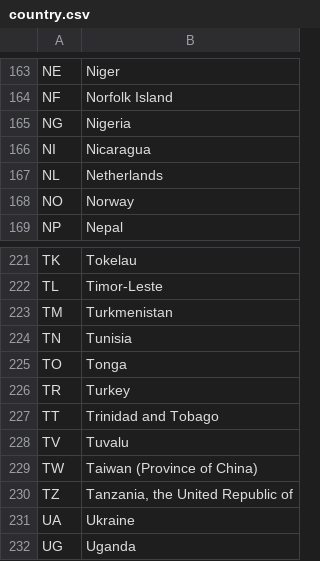
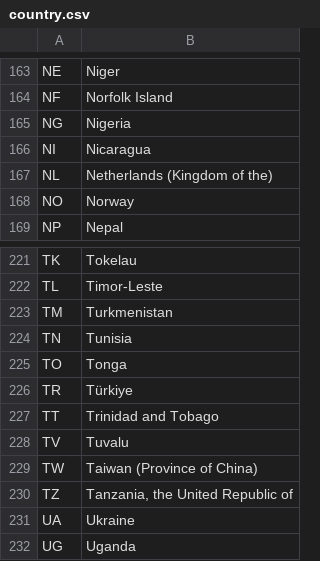
Before and after one commit to Open-Telecoms-Data/open-fibre-data-standard, a CSV file: codelists/closed/country.csv, drawn as a sheet; only a part is shown, gaps mark what is left out.

Commit message:
Run ./manage.py update-country

```diff
--- a/codelists/closed/country.csv
+++ b/codelists/closed/country.csv
@@ -166,3 +166,3 @@ NG,Nigeria
 NI,Nicaragua
-NL,Netherlands
+NL,Netherlands (Kingdom of the)
 NO,Norway
@@ -225,3 +225,3 @@ TN,Tunisia
 TO,Tonga
-TR,Turkey
+TR,Türkiye
 TT,Trinidad and Tobago
```
